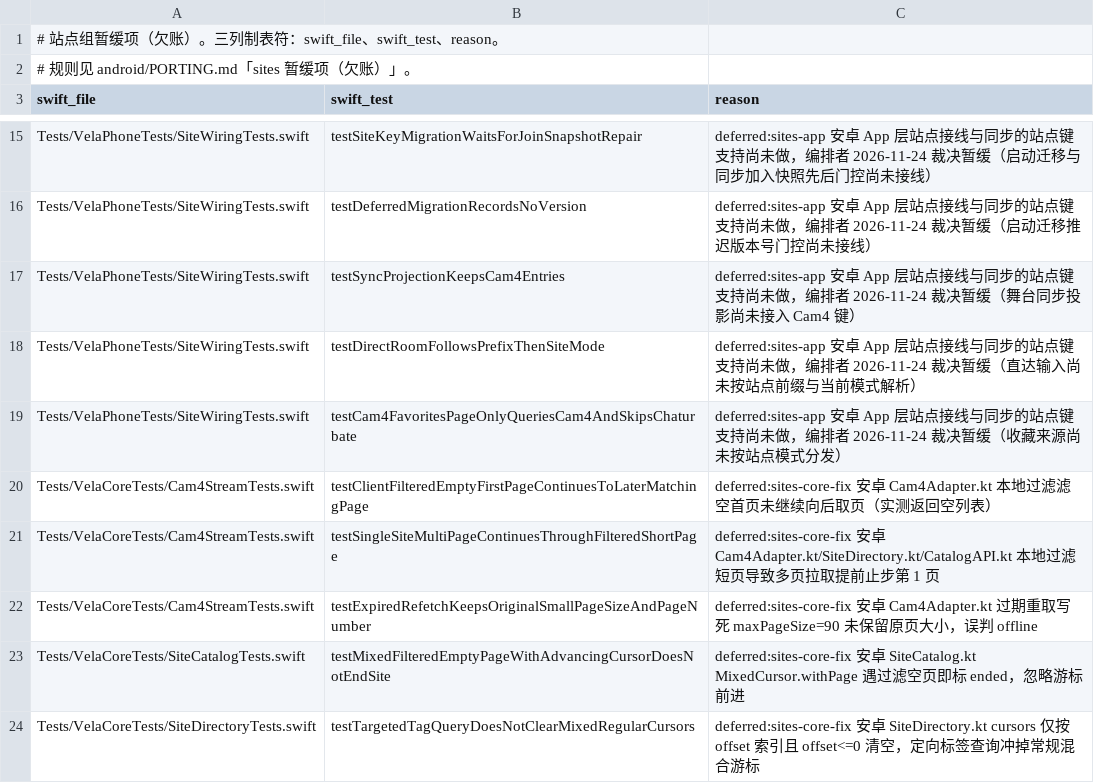
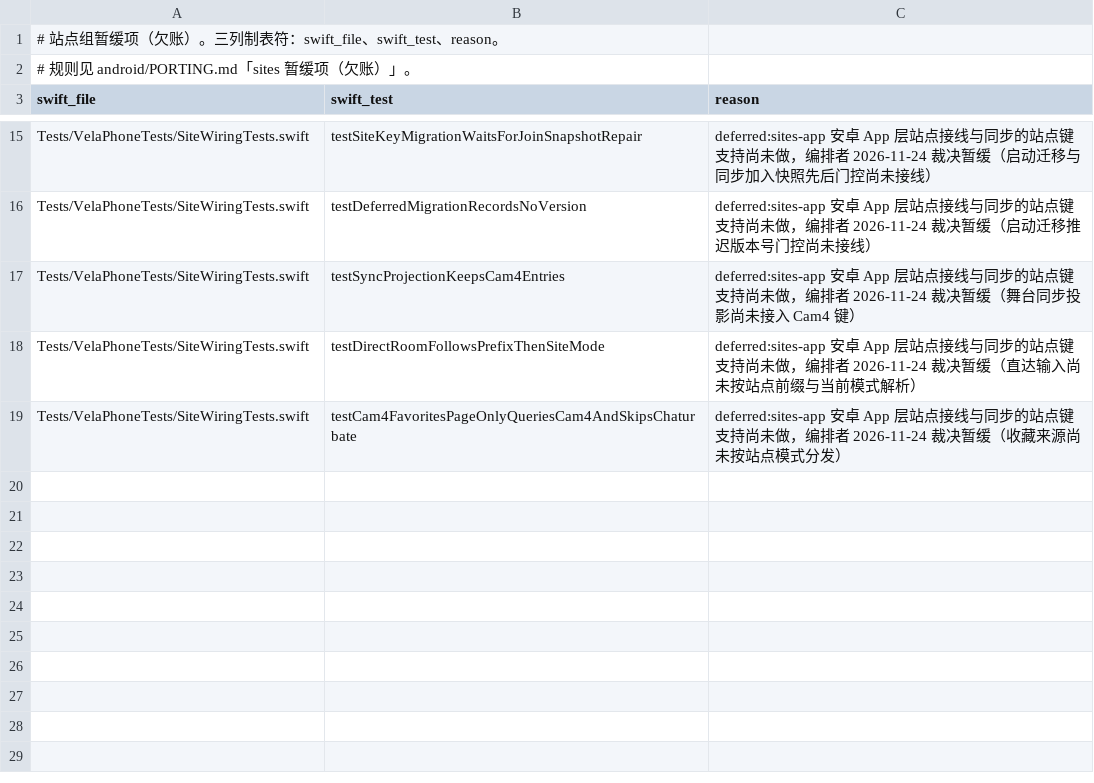
Before and after one commit to huhuhulululu/vela, a TSV file: android/parity/skip-sites.tsv, drawn as a sheet; only a part is shown, gaps mark what is left out; the diff names each change by its address in the sheet, - before the commit and + after, or states it on an @@ line.

Commit message:
fix(sites): 修复安卓 core 7 条站点分页、游标隔离、刷新页大小与收藏过滤缺陷

```diff
--- a/android/parity/skip-sites.tsv
+++ b/android/parity/skip-sites.tsv
-row 20: Tests/VelaCoreTests/Cam4StreamTests.swift | testClientFilteredEmptyFirstPageContinuesToLaterMatchingPage | deferred:sites-core-fix 安卓 Cam4Adapter.kt 本地过滤滤空首页未继续向后取页（实测返回空列表）
-row 21: Tests/VelaCoreTests/Cam4StreamTests.swift | testSingleSiteMultiPageContinuesThroughFilteredShortPage | deferred:sites-core-fix 安卓 Cam4Adapter.kt/SiteDirectory.kt/CatalogAPI.kt 本地过滤短页导致多页拉取提前止步第 1 页
-row 22: Tests/VelaCoreTests/Cam4StreamTests.swift | testExpiredRefetchKeepsOriginalSmallPageSizeAndPageNumber | deferred:sites-core-fix 安卓 Cam4Adapter.kt 过期重取写死 maxPageSize=90 未保留原页大小，误判 offline
-row 23: Tests/VelaCoreTests/SiteCatalogTests.swift | testMixedFilteredEmptyPageWithAdvancingCursorDoesNotEndSite | deferred:sites-core-fix 安卓 SiteCatalog.kt MixedCursor.withPage 遇过滤空页即标 ended，忽略游标前进
-row 24: Tests/VelaCoreTests/SiteDirectoryTests.swift | testTargetedTagQueryDoesNotClearMixedRegularCursors | deferred:sites-core-fix 安卓 SiteDirectory.kt cursors 仅按 offset 索引且 offset<=0 清空，定向标签查询冲掉常规混合游标
```
Also changed, not shown: android/parity/skip-curation.tsv, android/parity/skip-feed.tsv, 14 other files.
